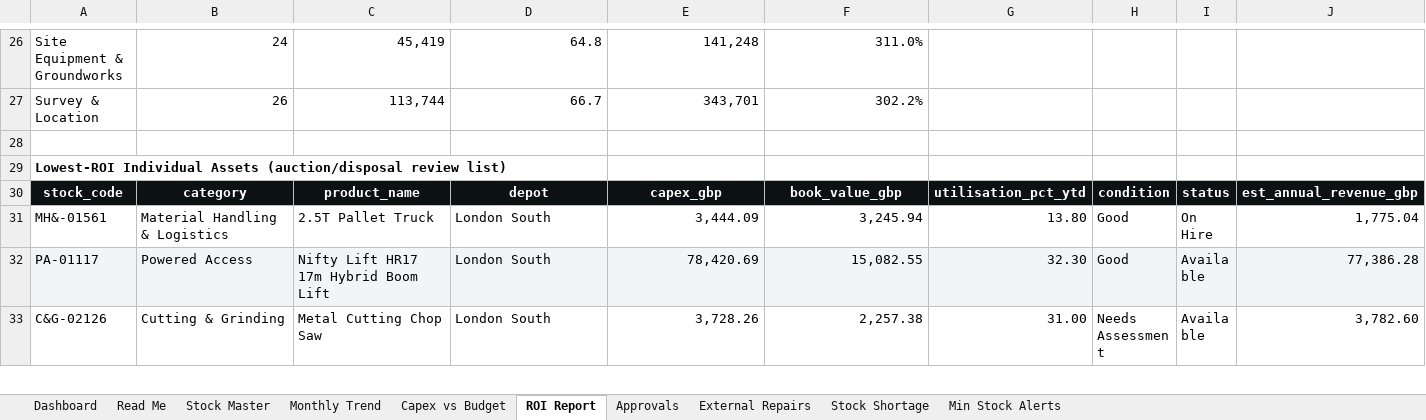
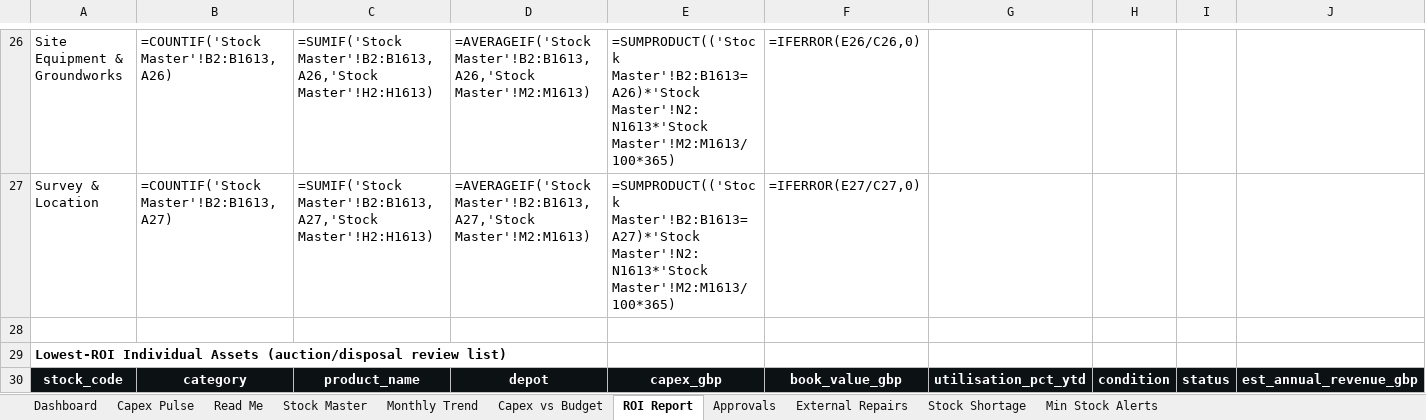
Before and after one commit to anthonyapollis/CityHire_Fleet_Stock_Intelligence, an Excel workbook: excel/CityHire_Fleet_Stock_Intelligence.xlsx, sheet ROI Report, drawn as a sheet; only a part is shown, gaps mark what is left out; the shorter side is filled out with more unchanged rows; values as stored, in another font and other column widths than the file's, no borders; formulas without a stored value are shown as written; conditional formats not drawn; the diff covers the shown part only; the diff names each change by its address in the sheet, - before the commit and + after, or states it on an @@ line.

```diff
--- a/excel/CityHire_Fleet_Stock_Intelligence.xlsx (sheet ROI Report)
+++ b/excel/CityHire_Fleet_Stock_Intelligence.xlsx (sheet ROI Report)
+sheet tab: Capex Pulse
-B26: 24
+B26: =COUNTIF('Stock Master'!B2:B1613,A26)
-C26: 45,419
+C26: =SUMIF('Stock Master'!B2:B1613,A26,'Stock Master'!H2:H1613)
-D26: 64.8
+D26: =AVERAGEIF('Stock Master'!B2:B1613,A26,'Stock Master'!M2:M1613)
-E26: 141,248
+E26: =SUMPRODUCT(('Stock Master'!B2:B1613=A26)*'Stock Master'!N2:N1613*'Stock Master'!M2:M1613/100*365)
-F26: 311.0%
+F26: =IFERROR(E26/C26,0)
-B27: 26
+B27: =COUNTIF('Stock Master'!B2:B1613,A27)
-C27: 113,744
+C27: =SUMIF('Stock Master'!B2:B1613,A27,'Stock Master'!H2:H1613)
-D27: 66.7
+D27: =AVERAGEIF('Stock Master'!B2:B1613,A27,'Stock Master'!M2:M1613)
-E27: 343,701
+E27: =SUMPRODUCT(('Stock Master'!B2:B1613=A27)*'Stock Master'!N2:N1613*'Stock Master'!M2:M1613/100*365)
-F27: 302.2%
+F27: =IFERROR(E27/C27,0)
```
Also changed, not shown: 115 edited cells and cell formats elsewhere in this sheet, sheet Capex vs Budget, sheet Dashboard, sheet External Repairs, sheet Approvals, sheet Monthly Trend, sheet Min Stock Alerts, 1 more sheet, charts or pictures, 1 other file.
